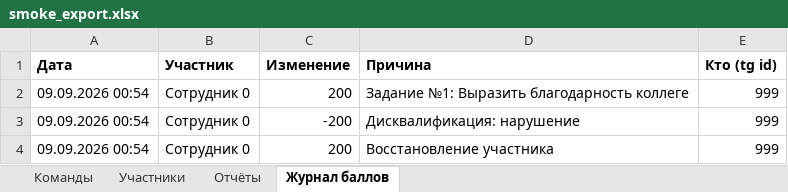
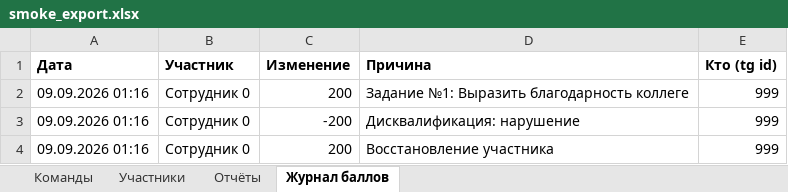
Before and after one commit to ekzotik-inc/we_grow_dobro, an Excel workbook: data/smoke_export.xlsx, sheet Журнал баллов, drawn as a sheet; values as stored, in another font and other column widths than the file's, no borders; the diff names each change by its address in the sheet, - before the commit and + after, or states it on an @@ line.

```diff
--- a/data/smoke_export.xlsx (sheet Журнал баллов)
+++ b/data/smoke_export.xlsx (sheet Журнал баллов)
-A2:A4 (Дата): 09.09.2026 00:54
+A2:A4 (Дата): 09.09.2026 01:16
```
Also changed, not shown: sheet Участники, sheet Отчёты, 6 other files.
